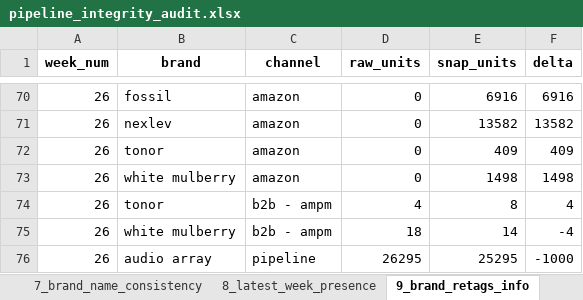
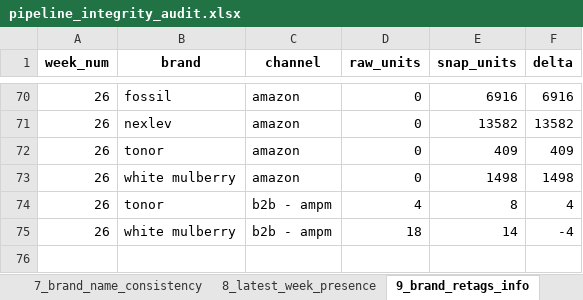
Before and after one commit to nitesh-lang/weekly-dashboard-fastapi, an Excel workbook: data/processed/pipeline_integrity_audit.xlsx, sheet 9_brand_retags_info, drawn as a sheet; only a part is shown, gaps mark what is left out; values as stored, in another font and other column widths than the file's, no borders; the diff names each change by its address in the sheet, - before the commit and + after, or states it on an @@ line.

```diff
--- a/data/processed/pipeline_integrity_audit.xlsx (sheet 9_brand_retags_info)
+++ b/data/processed/pipeline_integrity_audit.xlsx (sheet 9_brand_retags_info)
-row 76: 26 | audio array | pipeline | 26295 | 25295 | -1000
```
Also changed, not shown: sheet 1_raw_vs_snapshot, sheet 2_snapshot_vs_route, sheet 5_went_to_zero, sheet 6_master_completeness, other sheet tabs, 3 other files.
